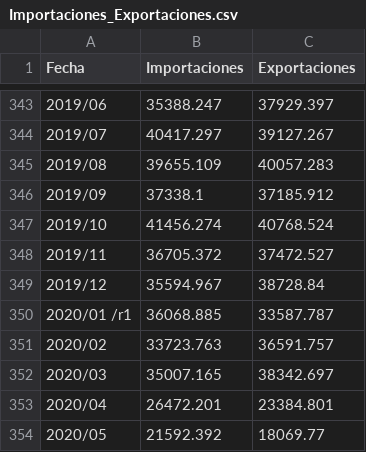
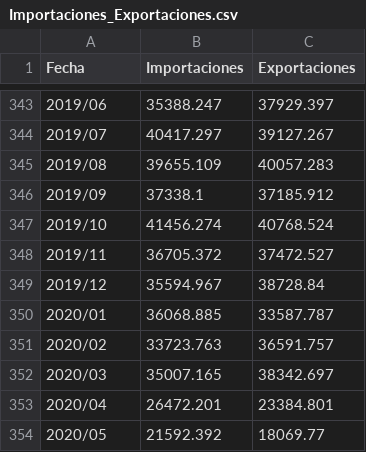
Before and after one commit to eduardovaldesga/datasets, a CSV file: Importaciones_Exportaciones.csv, drawn as a sheet; only a part is shown, gaps mark what is left out.

Commit message:
Update Importaciones_Exportaciones.csv

```diff
--- a/Importaciones_Exportaciones.csv
+++ b/Importaciones_Exportaciones.csv
@@ -349,3 +349,3 @@ Fecha,Importaciones,Exportaciones
 2019/12,35594.967,38728.84
-2020/01 /r1,36068.885,33587.787
+2020/01,36068.885,33587.787
 2020/02,33723.763,36591.757
```
